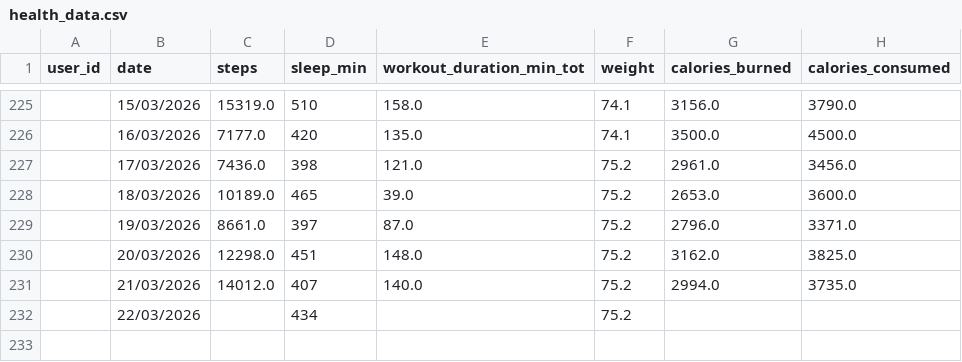
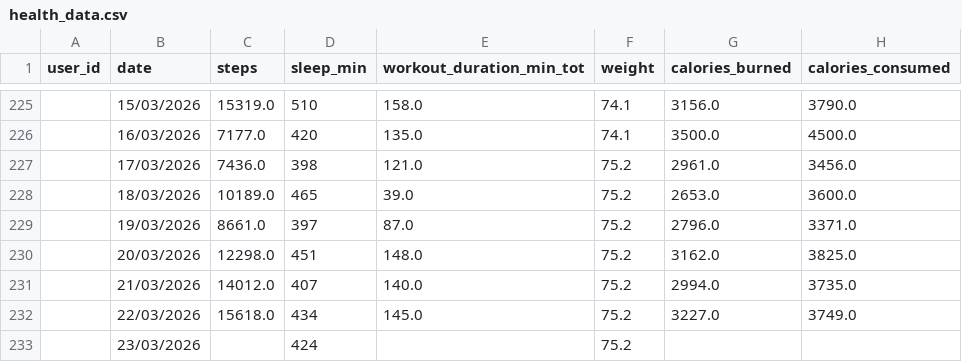
Before and after one commit to yannick-yf/health_dasboard, a CSV file: data/health_data.csv, drawn as a sheet; only a part is shown, gaps mark what is left out.

Commit message:
Centralize bulk constants and enhance reporting with training context
- Move shared program constants and status logic to a centralized `utils/bulk_constants.py`.
- Integrate PPL training schedules and mesocycle tracking into reports and data entry views.
- Improve the Weekly Report UI with quick-select buttons, historical lookup, and a "Weekly MA Delta" metric.
- Add automated signals for calorie outliers and short training sessions.
- Refine gain rate calculations to use a consistent 28-day window.

```diff
--- a/data/health_data.csv
+++ b/data/health_data.csv
@@ -231,2 +231,3 @@ user_id,date,steps,sleep_min,workout_duration_min_tot,weight,calories_burned,cal
 ,21/03/2026,14012.0,407,140.0,75.2,2994.0,3735.0
-,22/03/2026,,434,,75.2,,
+,22/03/2026,15618.0,434,145.0,75.2,3227.0,3749.0
+,23/03/2026,,424,,75.2,,
```
Also changed, not shown: 8 other files.
